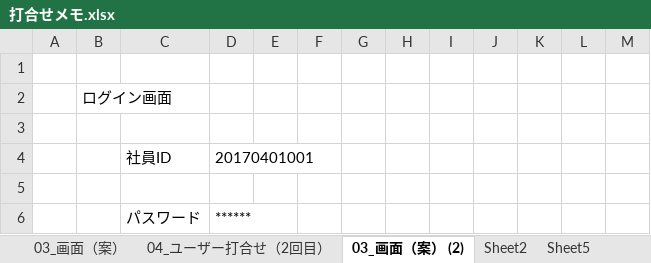
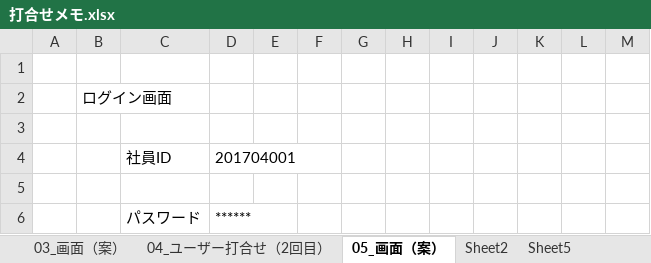
Before and after one commit to java201710/java, an Excel workbook: 99_チーム内打合せ用（総合演習）/打合せメモ.xlsx, sheet 05_画面（案）, drawn as a sheet; only a part is shown; values as stored, in another font and other column widths than the file's, no borders; the diff names each change by its address in the sheet, - before the commit and + after, or states it on an @@ line.

```diff
--- a/99_チーム内打合せ用（総合演習）/打合せメモ.xlsx (sheet 05_画面（案）)
+++ b/99_チーム内打合せ用（総合演習）/打合せメモ.xlsx (sheet 05_画面（案）)
-sheet tab: 03_画面（案） (2)
+sheet tab: 05_画面（案）
-D4: 20170401001
+D4: 201704001
```
Also changed, not shown: sheet 04_ユーザー打合せ（2回目）.
